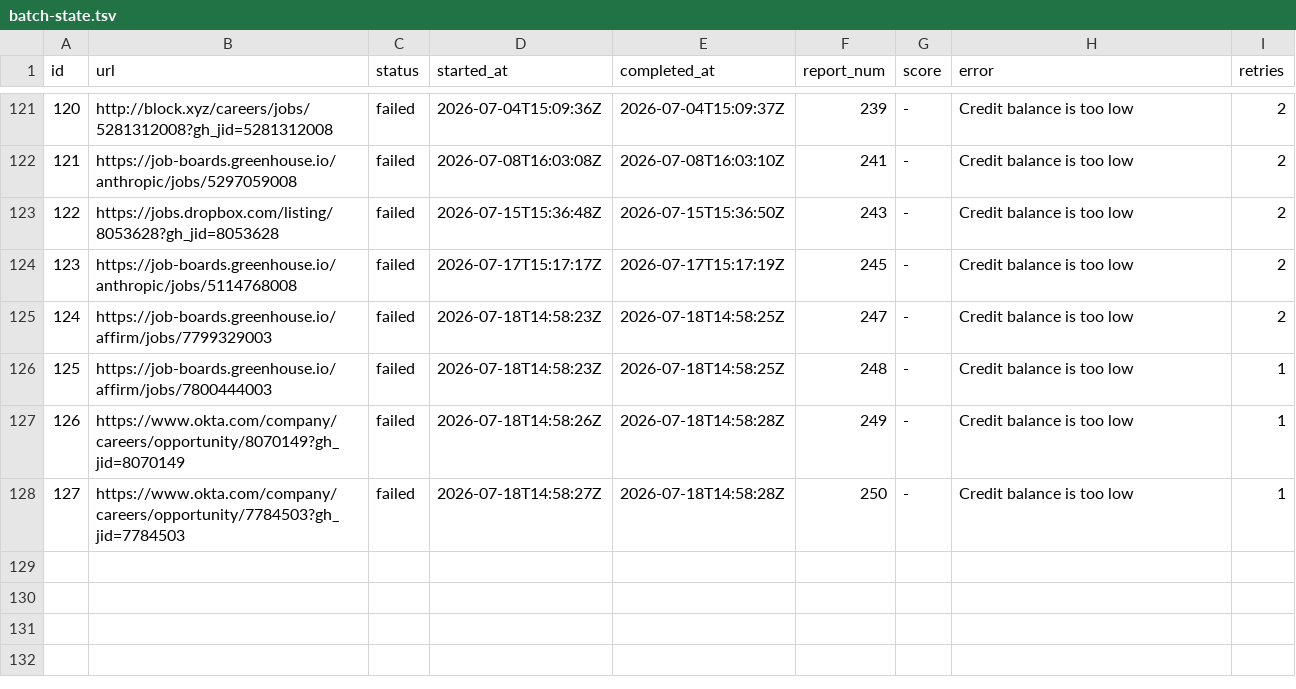
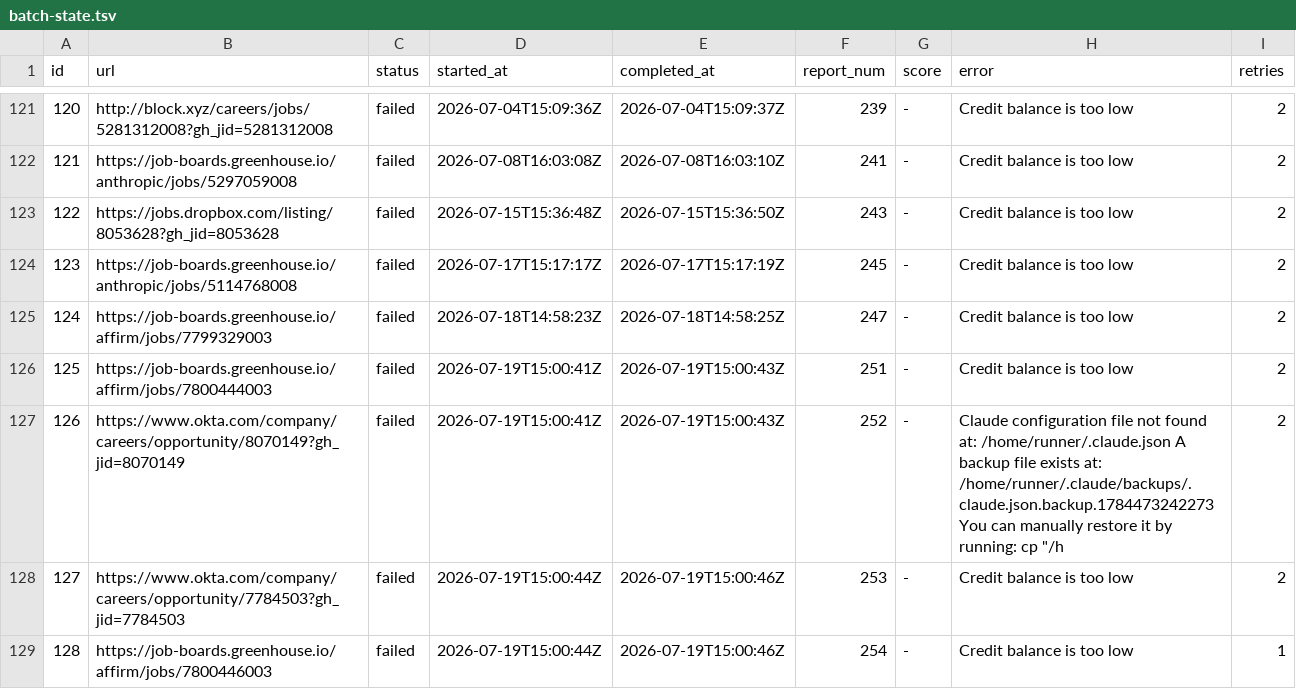
Before and after one commit to snigdhagaddam94/WorldOfAI, a TSV file: CareerOps/batch/batch-state.tsv, drawn as a sheet; only a part is shown, gaps mark what is left out.

```diff
--- a/CareerOps/batch/batch-state.tsv
+++ b/CareerOps/batch/batch-state.tsv
@@ -125,4 +125,5 @@ id	url	status	started_at	completed_at	report_num	score	error	retries
 124	https://job-boards.greenhouse.io/affirm/jobs/7799329003	failed	2026-07-18T14:58:23Z	2026-07-18T14:58:25Z	247	-	Credit balance is too low 	2
-125	https://job-boards.greenhouse.io/affirm/jobs/7800444003	failed	2026-07-18T14:58:23Z	2026-07-18T14:58:25Z	248	-	Credit balance is too low 	1
-126	https://www.okta.com/company/careers/opportunity/8070149?gh_jid=8070149	failed	2026-07-18T14:58:26Z	2026-07-18T14:58:28Z	249	-	Credit balance is too low 	1
-127	https://www.okta.com/company/careers/opportunity/7784503?gh_jid=7784503	failed	2026-07-18T14:58:27Z	2026-07-18T14:58:28Z	250	-	Credit balance is too low 	1
+125	https://job-boards.greenhouse.io/affirm/jobs/7800444003	failed	2026-07-19T15:00:41Z	2026-07-19T15:00:43Z	251	-	Credit balance is too low 	2
+126	https://www.okta.com/company/careers/opportunity/8070149?gh_jid=8070149	failed	2026-07-19T15:00:41Z	2026-07-19T15:00:43Z	252	-	Claude configuration file not found at: /home/runner/.claude.json A backup file exists at: /home/runner/.claude/backups/.claude.json.backup.1784473242273 You can manually restore it by running: cp "/h	2
+127	https://www.okta.com/company/careers/opportunity/7784503?gh_jid=7784503	failed	2026-07-19T15:00:44Z	2026-07-19T15:00:46Z	253	-	Credit balance is too low 	2
+128	https://job-boards.greenhouse.io/affirm/jobs/7800446003	failed	2026-07-19T15:00:44Z	2026-07-19T15:00:46Z	254	-	Credit balance is too low 	1
```
Also changed, not shown: CareerOps/batch/batch-input.tsv, CareerOps/data/scan-history.tsv, 1 other file.
